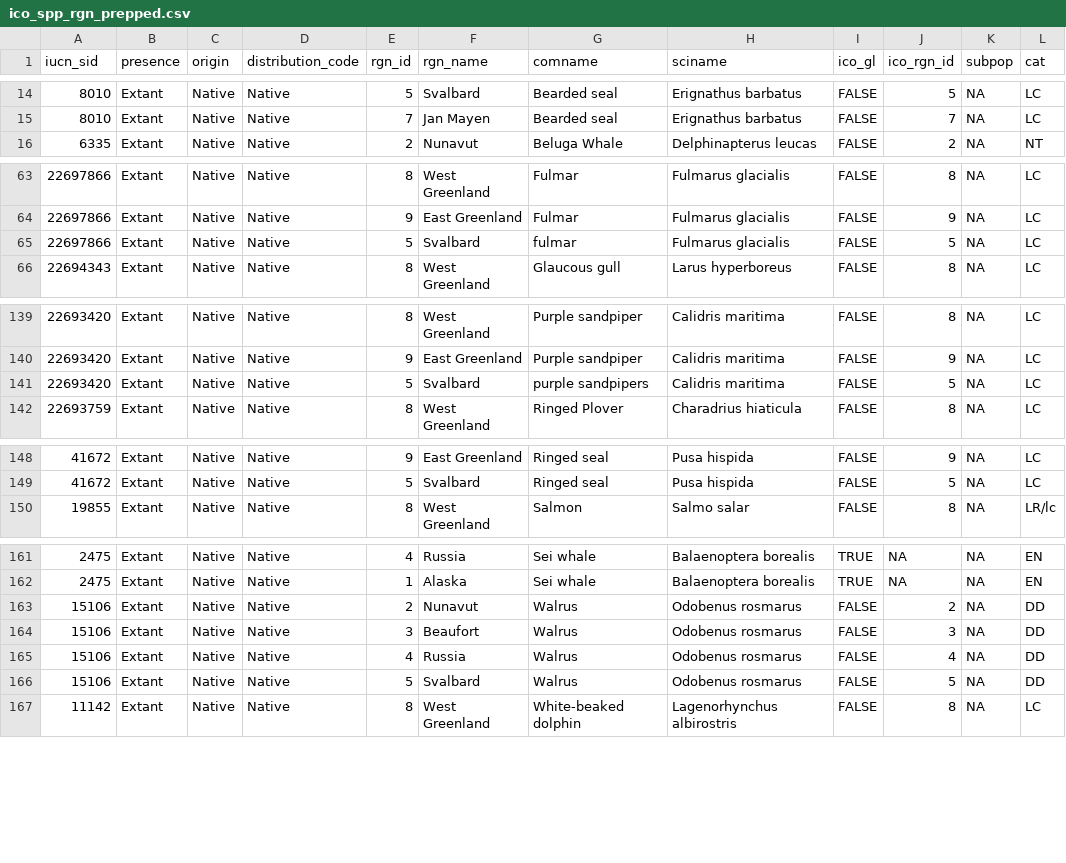
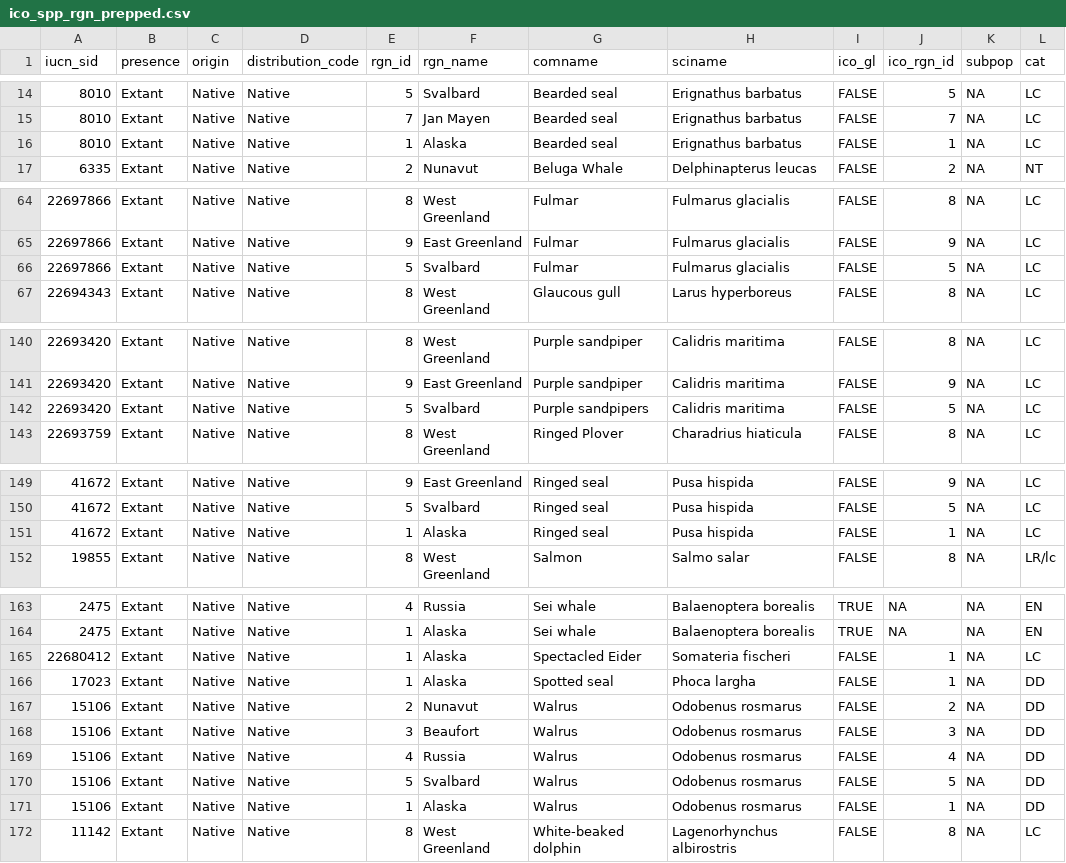
Before and after one commit to katrinleinweber/arc, a CSV file: circle2016/prep/ICO/ico_spp_rgn_prepped.csv, drawn as a sheet; only a part is shown, gaps mark what is left out; the diff covers the shown part only.

```diff
--- a/circle2016/prep/ICO/ico_spp_rgn_prepped.csv
+++ b/circle2016/prep/ICO/ico_spp_rgn_prepped.csv
@@ -15,2 +15,3 @@ iucn_sid,presence,origin,distribution_code,rgn_id,rgn_name,comname,sciname,ico_g
 8010,Extant,Native,Native,7,Jan Mayen,Bearded seal,Erignathus barbatus,FALSE,7,NA,LC
+8010,Extant,Native,Native,1,Alaska,Bearded seal,Erignathus barbatus,FALSE,1,NA,LC
 6335,Extant,Native,Native,2,Nunavut,Beluga Whale,Delphinapterus leucas,FALSE,2,NA,NT
@@ -64,3 +65,3 @@ iucn_sid,presence,origin,distribution_code,rgn_id,rgn_name,comname,sciname,ico_g
 22697866,Extant,Native,Native,9,East Greenland,Fulmar,Fulmarus glacialis,FALSE,9,NA,LC
-22697866,Extant,Native,Native,5,Svalbard,fulmar,Fulmarus glacialis,FALSE,5,NA,LC
+22697866,Extant,Native,Native,5,Svalbard,Fulmar,Fulmarus glacialis,FALSE,5,NA,LC
 22694343,Extant,Native,Native,8,West Greenland,Glaucous gull,Larus hyperboreus,FALSE,8,NA,LC
@@ -140,3 +141,3 @@ iucn_sid,presence,origin,distribution_code,rgn_id,rgn_name,comname,sciname,ico_g
 22693420,Extant,Native,Native,9,East Greenland,Purple sandpiper,Calidris maritima,FALSE,9,NA,LC
-22693420,Extant,Native,Native,5,Svalbard,purple sandpipers,Calidris maritima,FALSE,5,NA,LC
+22693420,Extant,Native,Native,5,Svalbard,Purple sandpipers,Calidris maritima,FALSE,5,NA,LC
 22693759,Extant,Native,Native,8,West Greenland,Ringed Plover,Charadrius hiaticula,FALSE,8,NA,LC
@@ -149,2 +150,3 @@ iucn_sid,presence,origin,distribution_code,rgn_id,rgn_name,comname,sciname,ico_g
 41672,Extant,Native,Native,5,Svalbard,Ringed seal,Pusa hispida,FALSE,5,NA,LC
+41672,Extant,Native,Native,1,Alaska,Ringed seal,Pusa hispida,FALSE,1,NA,LC
 19855,Extant,Native,Native,8,West Greenland,Salmon,Salmo salar,FALSE,8,NA,LR/lc
@@ -162,2 +164,4 @@ iucn_sid,presence,origin,distribution_code,rgn_id,rgn_name,comname,sciname,ico_g
 2475,Extant,Native,Native,1,Alaska,Sei whale,Balaenoptera borealis,TRUE,NA,NA,EN
+22680412,Extant,Native,Native,1,Alaska,Spectacled Eider,Somateria fischeri,FALSE,1,NA,LC
+17023,Extant,Native,Native,1,Alaska,Spotted seal,Phoca largha,FALSE,1,NA,DD
 15106,Extant,Native,Native,2,Nunavut,Walrus,Odobenus rosmarus,FALSE,2,NA,DD
@@ -166,2 +170,3 @@ iucn_sid,presence,origin,distribution_code,rgn_id,rgn_name,comname,sciname,ico_g
 15106,Extant,Native,Native,5,Svalbard,Walrus,Odobenus rosmarus,FALSE,5,NA,DD
+15106,Extant,Native,Native,1,Alaska,Walrus,Odobenus rosmarus,FALSE,1,NA,DD
 11142,Extant,Native,Native,8,West Greenland,White-beaked dolphin,Lagenorhynchus albirostris,FALSE,8,NA,LC
```
Also changed, not shown: 1 edited cell elsewhere in this file, circle2016/prep/ICO/ico_assess_clean.csv, circle2016/prep/ICO/ico_assessments_raw.csv, 9 other files.
